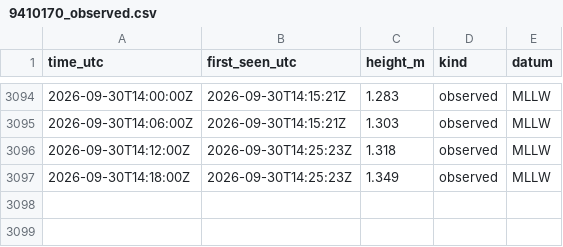
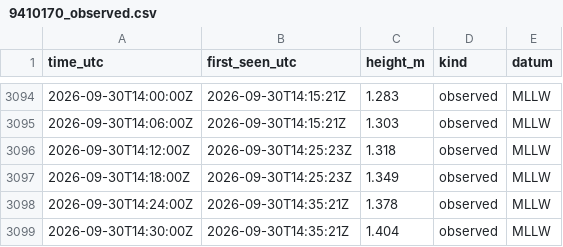
Before and after one commit to ptrrdrck/nado-waves, a CSV file: data/tide/9410170_observed.csv, drawn as a sheet; only a part is shown, gaps mark what is left out; the diff names each change by its address in the sheet, - before the commit and + after, or states it on an @@ line.

```diff
--- a/data/tide/9410170_observed.csv
+++ b/data/tide/9410170_observed.csv
+row 3098: 2026-09-30T14:24:00Z | 2026-09-30T14:35:21Z | 1.378 | observed | MLLW
+row 3099: 2026-09-30T14:30:00Z | 2026-09-30T14:35:21Z | 1.404 | observed | MLLW
```
